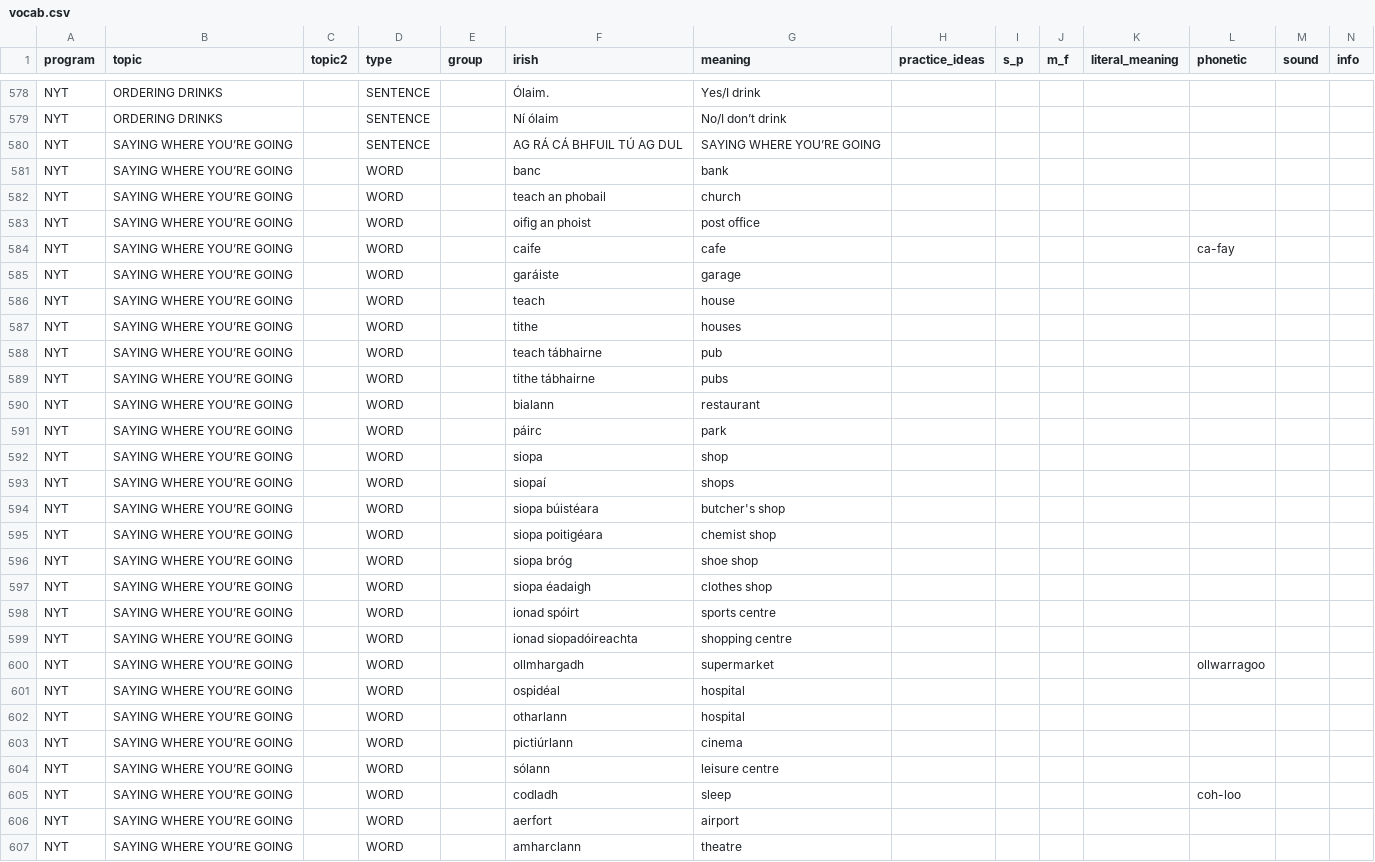
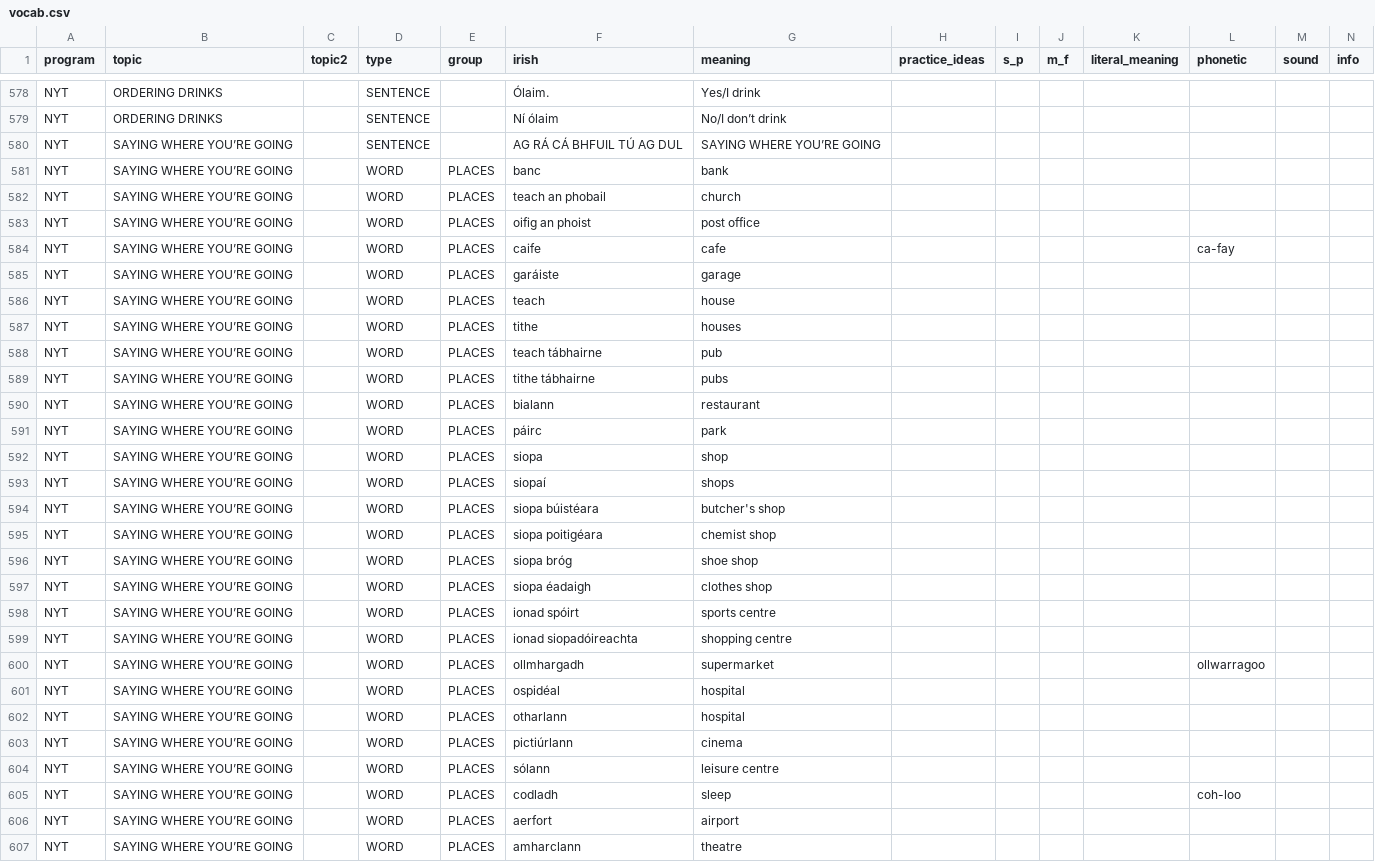
Before and after one commit to michaelw730/irish, a CSV file: vocab.csv, drawn as a sheet; only a part is shown, gaps mark what is left out; the diff covers the shown part only.

```diff
--- a/vocab.csv
+++ b/vocab.csv
@@ -580,28 +580,28 @@ NYT	ORDERING DRINKS		SENTENCE		Ní ólaim	No/I don’t drink
 NYT	SAYING WHERE YOU’RE GOING		SENTENCE		AG RÁ CÁ BHFUIL TÚ AG DUL	SAYING WHERE YOU’RE GOING							
-NYT	SAYING WHERE YOU’RE GOING		WORD		banc	bank							
-NYT	SAYING WHERE YOU’RE GOING		WORD		teach an phobail	church							
-NYT	SAYING WHERE YOU’RE GOING		WORD		oifig an phoist	post office							
-NYT	SAYING WHERE YOU’RE GOING		WORD		caife	cafe					ca-fay		
-NYT	SAYING WHERE YOU’RE GOING		WORD		garáiste	garage							
-NYT	SAYING WHERE YOU’RE GOING		WORD		teach	house							
-NYT	SAYING WHERE YOU’RE GOING		WORD		tithe	houses							
-NYT	SAYING WHERE YOU’RE GOING		WORD		teach tábhairne	pub							
-NYT	SAYING WHERE YOU’RE GOING		WORD		tithe tábhairne	pubs							
-NYT	SAYING WHERE YOU’RE GOING		WORD		bialann	restaurant							
-NYT	SAYING WHERE YOU’RE GOING		WORD		páirc	park							
-NYT	SAYING WHERE YOU’RE GOING		WORD		siopa	shop							
-NYT	SAYING WHERE YOU’RE GOING		WORD		siopaí	shops							
-NYT	SAYING WHERE YOU’RE GOING		WORD		siopa búistéara	butcher's shop							
-NYT	SAYING WHERE YOU’RE GOING		WORD		siopa poitigéara	chemist shop							
-NYT	SAYING WHERE YOU’RE GOING		WORD		siopa bróg	shoe shop							
-NYT	SAYING WHERE YOU’RE GOING		WORD		siopa éadaigh	clothes shop							
-NYT	SAYING WHERE YOU’RE GOING		WORD		ionad spóirt	sports centre							
-NYT	SAYING WHERE YOU’RE GOING		WORD		ionad siopadóireachta	shopping centre							
-NYT	SAYING WHERE YOU’RE GOING		WORD		ollmhargadh	supermarket					ollwarragoo		
-NYT	SAYING WHERE YOU’RE GOING		WORD		ospidéal	hospital							
-NYT	SAYING WHERE YOU’RE GOING		WORD		otharlann	hospital							
-NYT	SAYING WHERE YOU’RE GOING		WORD		pictiúrlann	cinema							
-NYT	SAYING WHERE YOU’RE GOING		WORD		sólann	leisure centre							
-NYT	SAYING WHERE YOU’RE GOING		WORD		codladh	sleep					coh-loo		
-NYT	SAYING WHERE YOU’RE GOING		WORD		aerfort	airport							
-NYT	SAYING WHERE YOU’RE GOING		WORD		amharclann	theatre							
+NYT	SAYING WHERE YOU’RE GOING		WORD	PLACES	banc	bank							
+NYT	SAYING WHERE YOU’RE GOING		WORD	PLACES	teach an phobail	church							
+NYT	SAYING WHERE YOU’RE GOING		WORD	PLACES	oifig an phoist	post office							
+NYT	SAYING WHERE YOU’RE GOING		WORD	PLACES	caife	cafe					ca-fay		
+NYT	SAYING WHERE YOU’RE GOING		WORD	PLACES	garáiste	garage							
+NYT	SAYING WHERE YOU’RE GOING		WORD	PLACES	teach	house							
+NYT	SAYING WHERE YOU’RE GOING		WORD	PLACES	tithe	houses							
+NYT	SAYING WHERE YOU’RE GOING		WORD	PLACES	teach tábhairne	pub							
+NYT	SAYING WHERE YOU’RE GOING		WORD	PLACES	tithe tábhairne	pubs							
+NYT	SAYING WHERE YOU’RE GOING		WORD	PLACES	bialann	restaurant							
+NYT	SAYING WHERE YOU’RE GOING		WORD	PLACES	páirc	park							
+NYT	SAYING WHERE YOU’RE GOING		WORD	PLACES	siopa	shop							
+NYT	SAYING WHERE YOU’RE GOING		WORD	PLACES	siopaí	shops							
+NYT	SAYING WHERE YOU’RE GOING		WORD	PLACES	siopa búistéara	butcher's shop							
+NYT	SAYING WHERE YOU’RE GOING		WORD	PLACES	siopa poitigéara	chemist shop							
+NYT	SAYING WHERE YOU’RE GOING		WORD	PLACES	siopa bróg	shoe shop							
+NYT	SAYING WHERE YOU’RE GOING		WORD	PLACES	siopa éadaigh	clothes shop							
+NYT	SAYING WHERE YOU’RE GOING		WORD	PLACES	ionad spóirt	sports centre							
+NYT	SAYING WHERE YOU’RE GOING		WORD	PLACES	ionad siopadóireachta	shopping centre							
+NYT	SAYING WHERE YOU’RE GOING		WORD	PLACES	ollmhargadh	supermarket					ollwarragoo		
+NYT	SAYING WHERE YOU’RE GOING		WORD	PLACES	ospidéal	hospital							
+NYT	SAYING WHERE YOU’RE GOING		WORD	PLACES	otharlann	hospital							
+NYT	SAYING WHERE YOU’RE GOING		WORD	PLACES	pictiúrlann	cinema							
+NYT	SAYING WHERE YOU’RE GOING		WORD	PLACES	sólann	leisure centre							
+NYT	SAYING WHERE YOU’RE GOING		WORD	PLACES	codladh	sleep					coh-loo		
+NYT	SAYING WHERE YOU’RE GOING		WORD	PLACES	aerfort	airport							
+NYT	SAYING WHERE YOU’RE GOING		WORD	PLACES	amharclann	theatre							
```
Also changed, not shown: 5 added rows, 6 removed rows and 11 edited cells elsewhere in this file, 1 other file.
